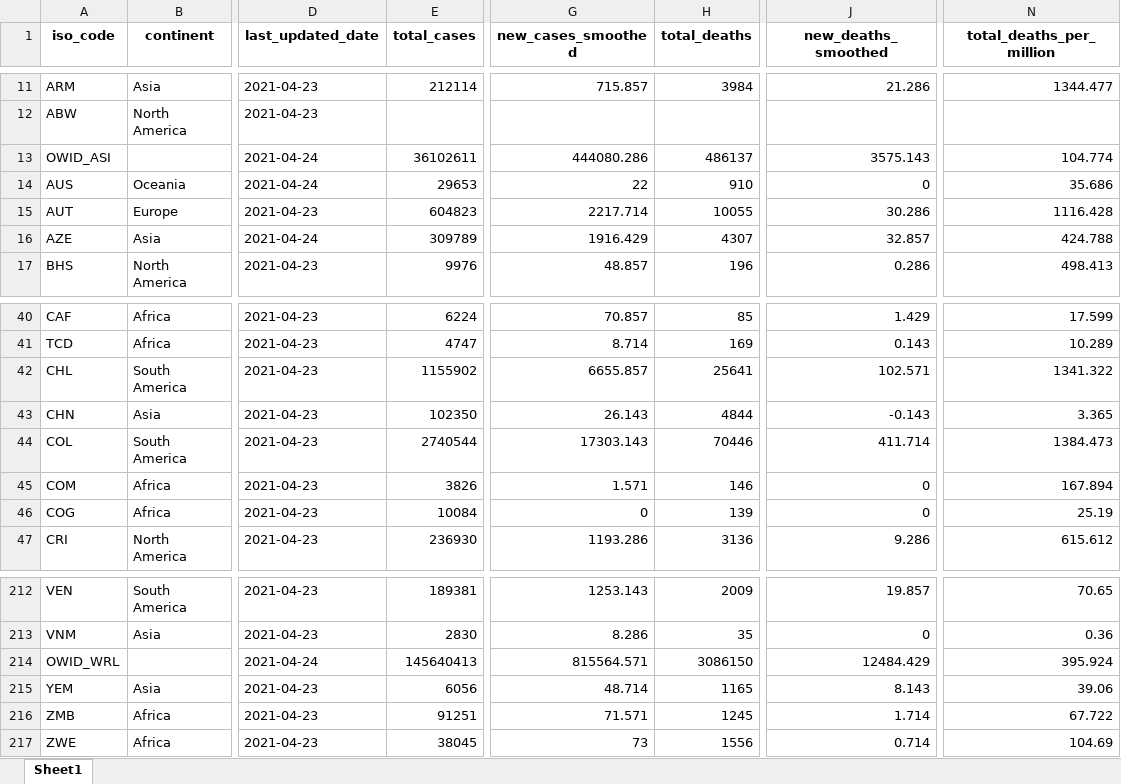
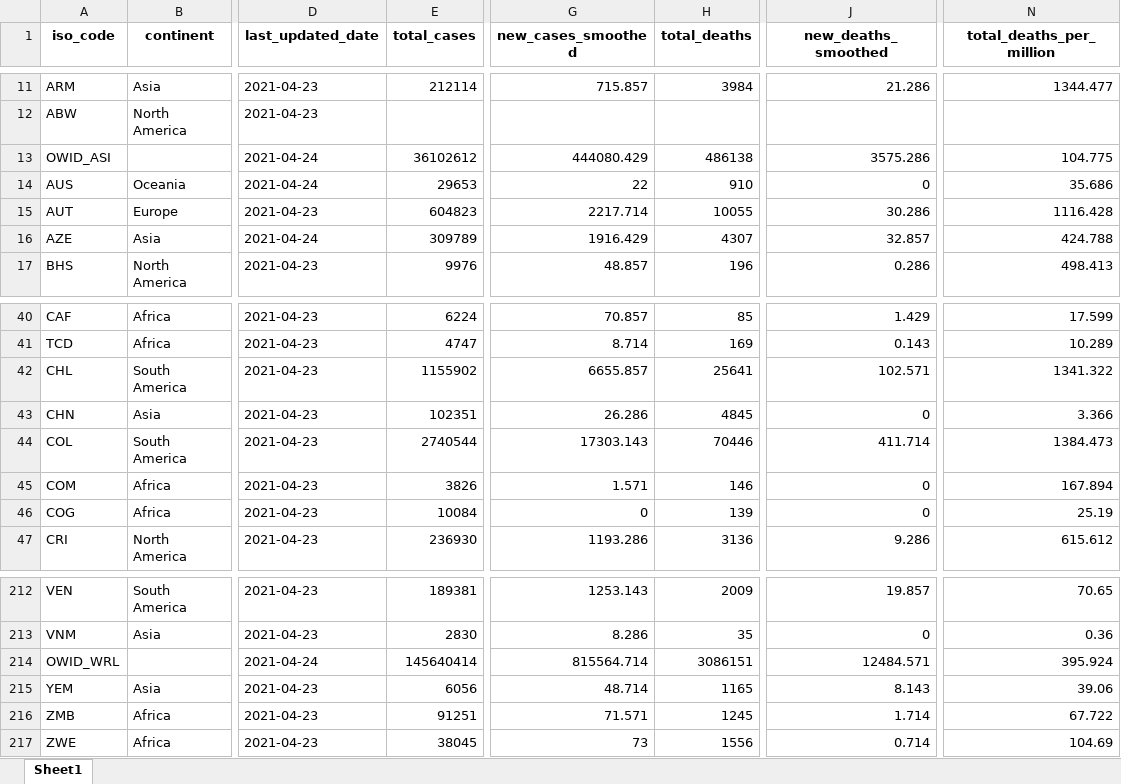
Before and after one commit to owid/covid-19-data, an Excel workbook: public/data/latest/owid-covid-latest.xlsx, sheet Sheet1, drawn as a sheet; only a part is shown, gaps mark what is left out; values as stored, in another font and other column widths than the file's, no borders; the diff names each change by its address in the sheet, - before the commit and + after, or states it on an @@ line.

```diff
--- a/public/data/latest/owid-covid-latest.xlsx (sheet Sheet1)
+++ b/public/data/latest/owid-covid-latest.xlsx (sheet Sheet1)
-E13 (total_cases): 36102611
+E13 (total_cases): 36102612
-G13 (new_cases_smoothed): 444080.286
+G13 (new_cases_smoothed): 444080.429
-H13 (total_deaths): 486137
+H13 (total_deaths): 486138
-J13 (new_deaths_smoothed): 3575.143
+J13 (new_deaths_smoothed): 3575.286
-N13 (total_deaths_per_million): 104.774
+N13 (total_deaths_per_million): 104.775
-E43 (total_cases): 102350
+E43 (total_cases): 102351
-G43 (new_cases_smoothed): 26.143
+G43 (new_cases_smoothed): 26.286
-H43 (total_deaths): 4844
+H43 (total_deaths): 4845
-J43 (new_deaths_smoothed): -0.143
+J43 (new_deaths_smoothed): 0
-N43 (total_deaths_per_million): 3.365
+N43 (total_deaths_per_million): 3.366
-E214 (total_cases): 145640413
+E214 (total_cases): 145640414
-G214 (new_cases_smoothed): 815564.571
+G214 (new_cases_smoothed): 815564.714
-H214 (total_deaths): 3086150
+H214 (total_deaths): 3086151
-J214 (new_deaths_smoothed): 12484.429
+J214 (new_deaths_smoothed): 12484.571
```
Also changed, not shown: 27 other files.
